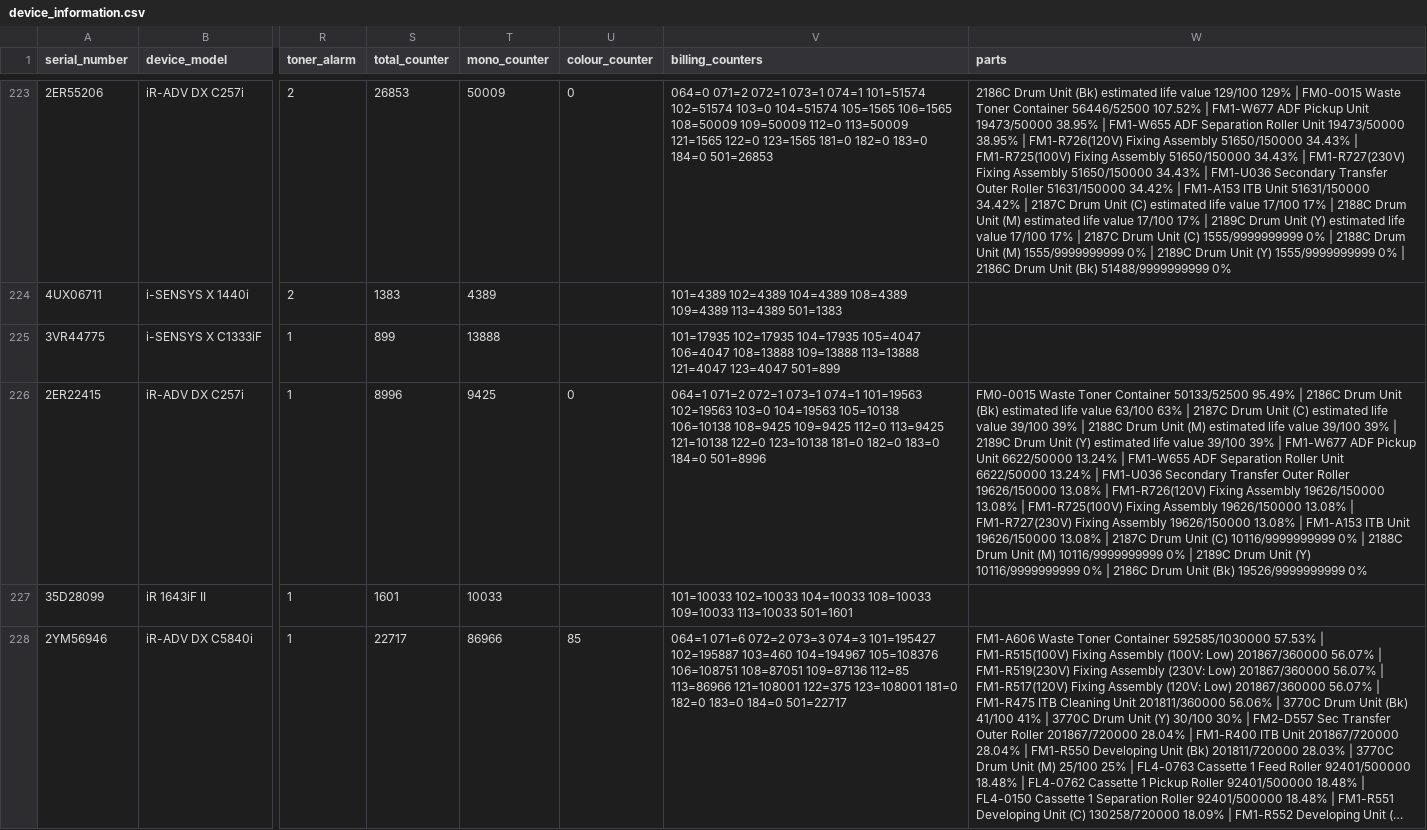
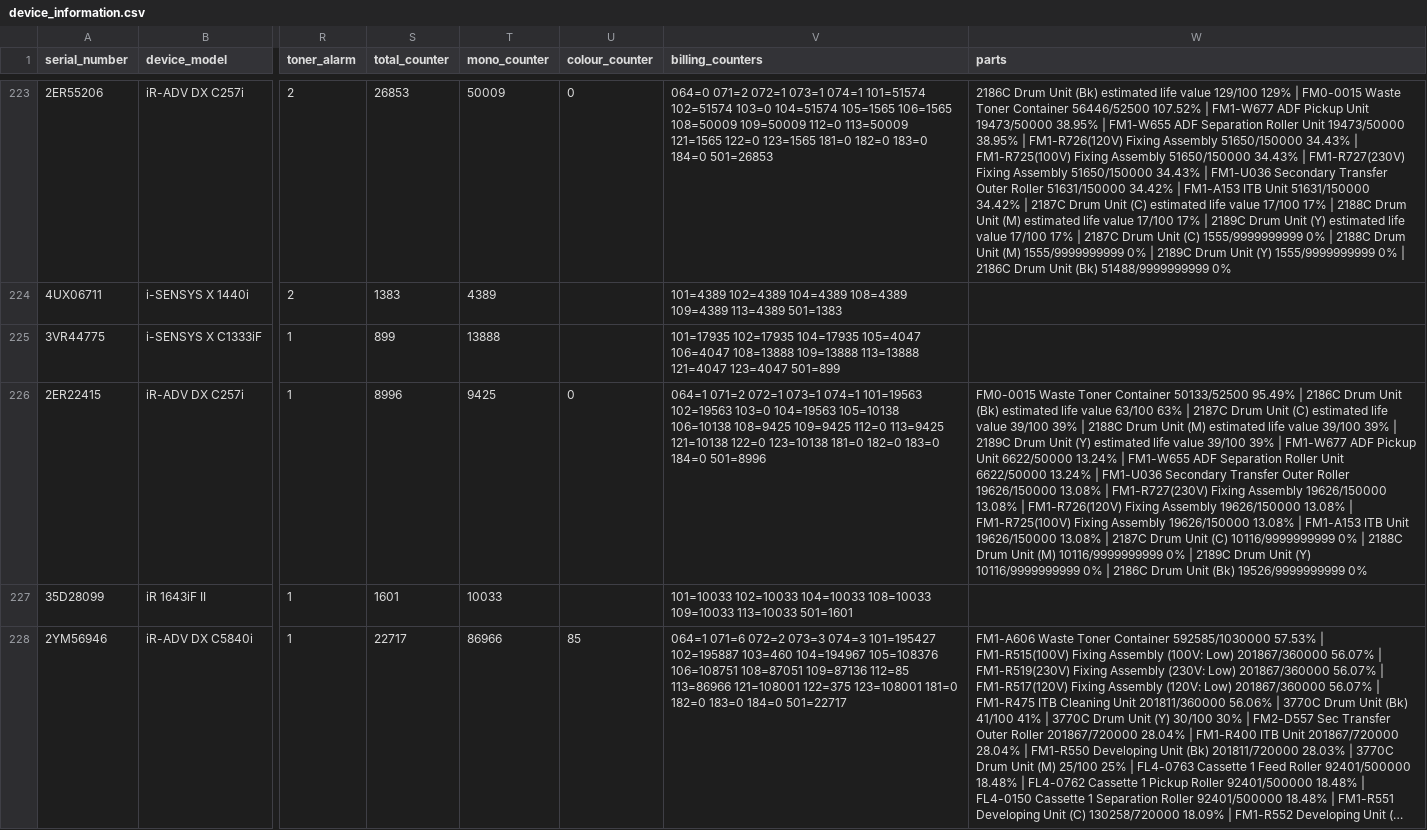
Before and after one commit to cipolokwane/copier-data-fetcher, a CSV file: data/device_information.csv, drawn as a sheet; only a part is shown, gaps mark what is left out; long unchanged cells end in …; the diff covers the shown part only; the diff names each change by its address in the sheet, - before the commit and + after, or states it on an @@ line.

Commit message:
auto: device information 2026-11-21T11:00Z (231 devices)

```diff
--- a/data/device_information.csv
+++ b/data/device_information.csv
-W226 (parts): …13.08% | FM1-R726(120V) Fixing Assembly 19626/150000 13.08% | FM1-R725(100V) Fixing Assembly 19626/150000 13.08% | FM1-R727(230V) Fixing Assembly…
+W226 (parts): …13.08% | FM1-R727(230V) Fixing Assembly 19626/150000 13.08% | FM1-R726(120V) Fixing Assembly 19626/150000 13.08% | FM1-R725(100V) Fixing Assembly…
```
Also changed, not shown: 22 edited cells elsewhere in this file.
